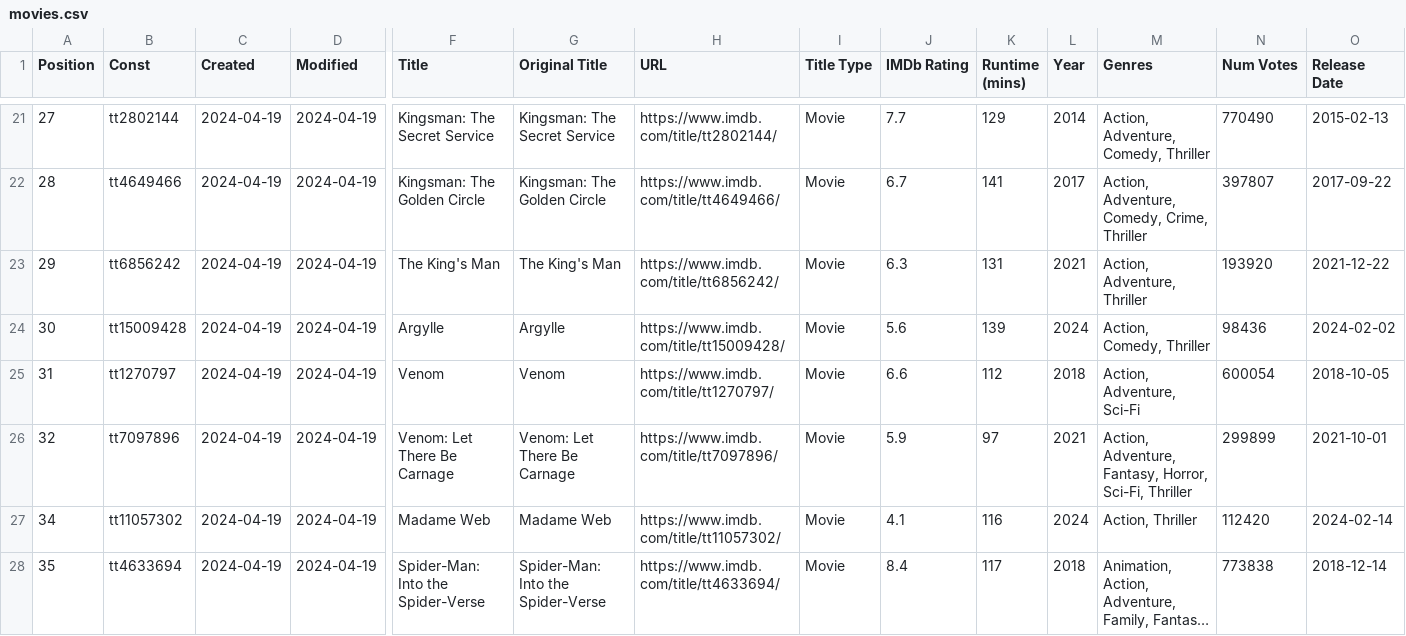
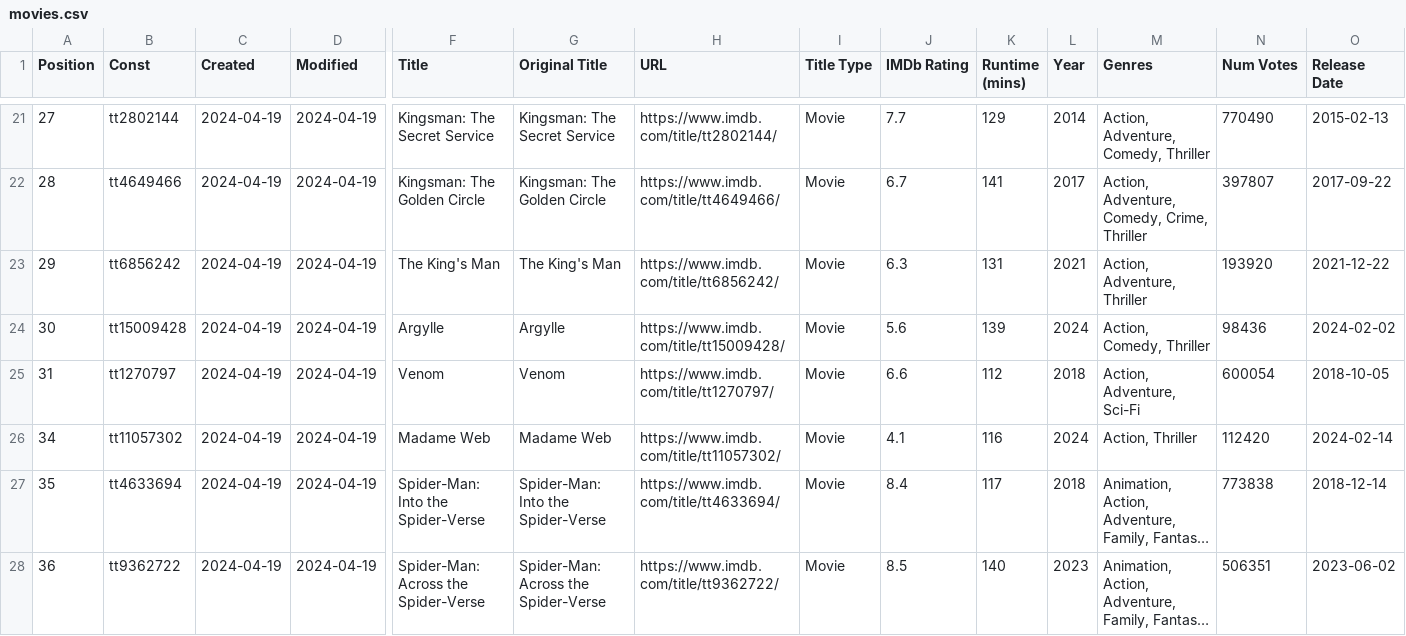
Before and after one commit to Ns81000/WHATSUP, a CSV file: data/movies.csv, drawn as a sheet; only a part is shown, gaps mark what is left out; the shorter side is filled out with more unchanged rows; long unchanged cells end in …; rows hold the shown columns only; the diff names each change by its address in the sheet, - before the commit and + after, or states it on an @@ line.

```diff
--- a/data/movies.csv
+++ b/data/movies.csv
-row 26: 32 | tt7097896 | 2024-04-19 | 2024-04-19 | Venom: Let There Be Carnage | Venom: Let There Be Carnage | https://www.imdb.com/title/tt7097896/ | Movie | 5.9 | 97 | 2021 | Action, Adventure, Fantasy, Horror, Sci-Fi, Thriller | 299899 | 2021-10-01
```
Also changed, not shown: data/series.csv, 13 other files.
